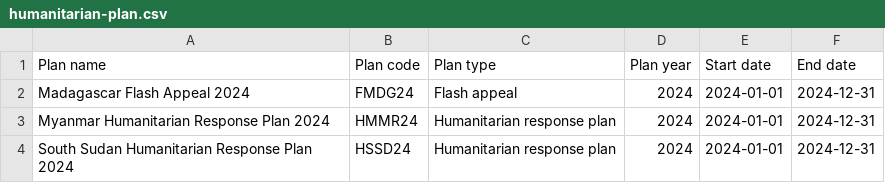
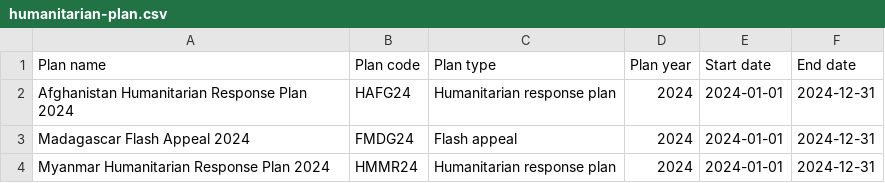
Before and after one commit to codeforIATI/humanitarian-plan-codelist, a CSV file: humanitarian-plan.csv, drawn as a sheet; only a part is shown; the shorter side is filled out with more unchanged rows.

Commit message:
deploy: fdc83e0ce707f3f0e980275f7f4587930dbedb23

```diff
--- a/humanitarian-plan.csv
+++ b/humanitarian-plan.csv
@@ -1,2 +1,3 @@
 Plan name,Plan code,Plan type,Plan year,Start date,End date
+Afghanistan Humanitarian Response Plan 2024,HAFG24,Humanitarian response plan,2024,2024-01-01,2024-12-31
 Madagascar Flash Appeal 2024,FMDG24,Flash appeal,2024,2024-01-01,2024-12-31
```
